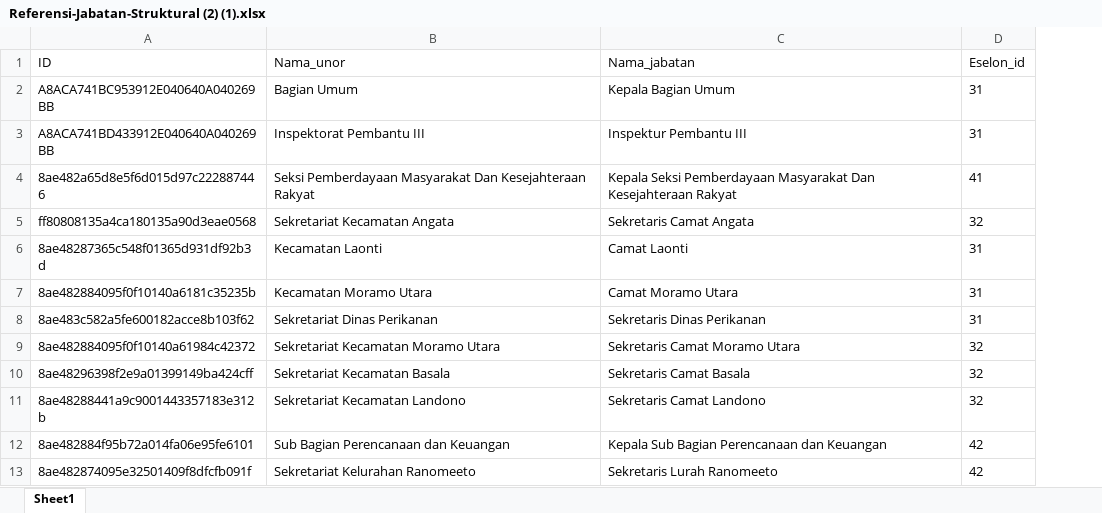
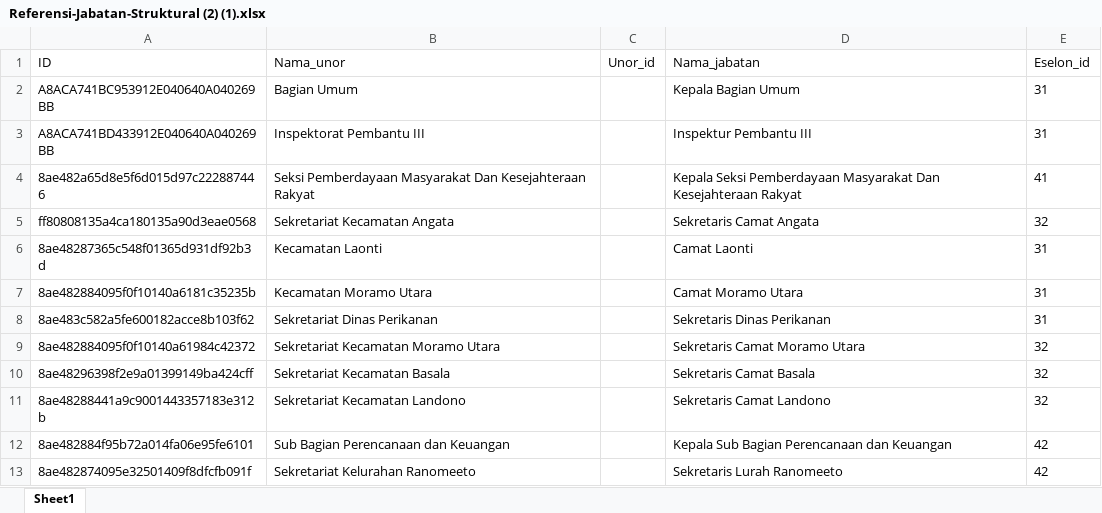
Before and after one commit to lowhanfish/e-office2026, an Excel workbook: ref/Referensi-Jabatan-Struktural (2) (1).xlsx, sheet Sheet1, drawn as a sheet; only a part is shown; values as stored, in another font and other column widths than the file's, no borders; the diff names each change by its address in the sheet, - before the commit and + after, or states it on an @@ line.

Commit message:
added table ref_jabatan_struktural

```diff
--- a/ref/Referensi-Jabatan-Struktural (2) (1).xlsx (sheet Sheet1)
+++ b/ref/Referensi-Jabatan-Struktural (2) (1).xlsx (sheet Sheet1)
+column C (Unor_id), empty
```
Also changed, not shown: 17 other files.
